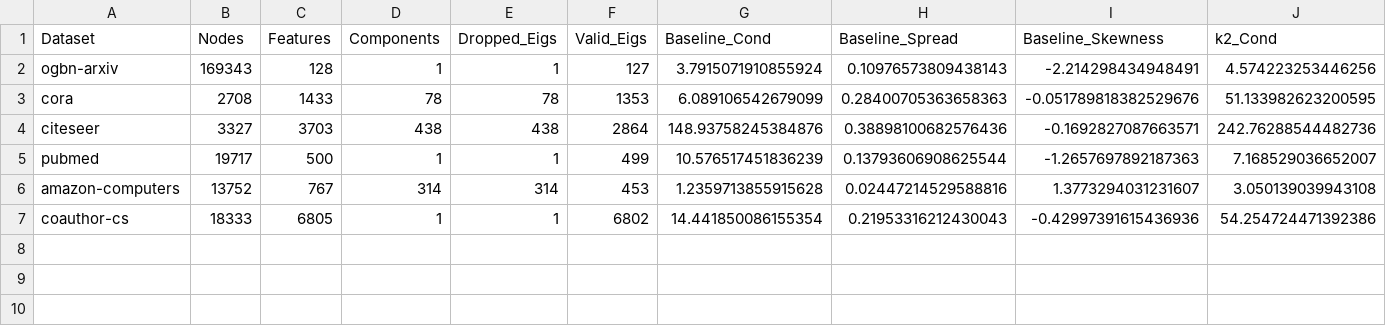
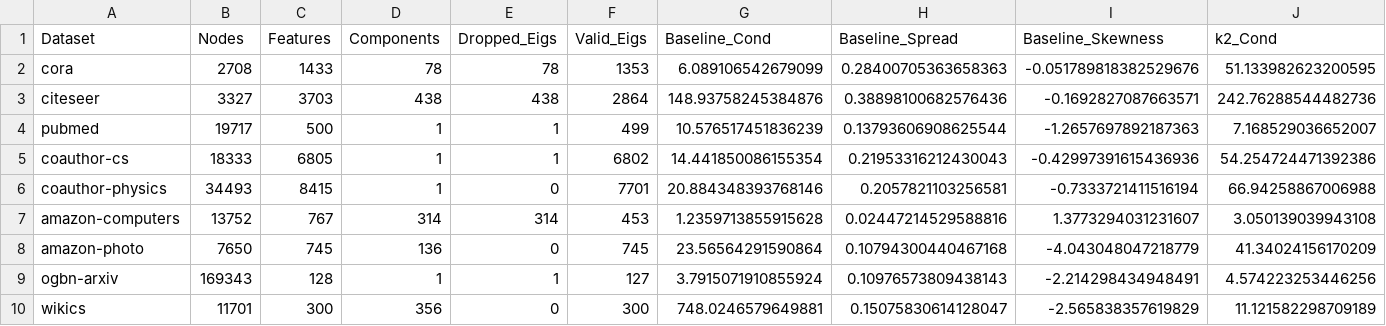
Before and after one commit to mdindoost/Spectral-Basis, a CSV file: results/eigenvalue_analysis/data/summary_table.csv, drawn as a sheet; only a part is shown; rows hold the shown columns only; the diff names each change by its address in the sheet, - before the commit and + after, or states it on an @@ line.

Commit message:
complete eigenvalue distribution analysis for all 9 datasets
  Add missing datasets (amazon-photo, coauthor-physics, wikics) to the
  eigenvalue distribution analysis and run full hypothesis test correlating
  restricted Laplacian eigenvalue metrics with RowNorm recovery at k=10.

  Key findings:
  - Condition number κ: no correlation with RowNorm recovery (r≈-0.08)
  - Entropy H(λ): negative correlation (r=-0.70, p=0.037 for random splits)
  - Geometric diversity hypothesis not confirmed; ogbn-arxiv is the main
    counterexample (lowest κ=9.1 but highest recovery +64.7pp)

  Added:
  - experiments/complete_eigenvalue_analysis.py
  - results/eigenvalue_analysis/data/ (updated JSON + summary for 9 datasets)
  - results/eigenvalue_analysis/eigenvalue_metrics_complete.csv
  - results/eigenvalue_analysis/correlation_results.txt
  - results/eigenvalue_analysis/analysis_report_final.md
  - results/eigenvalue_analysis/plots/ (figures 1-4)

```diff
--- a/results/eigenvalue_analysis/data/summary_table.csv
+++ b/results/eigenvalue_analysis/data/summary_table.csv
@@ row 7 moved to row 5: coauthor-cs @@
+row 6: coauthor-physics | 34493 | 8415 | 1 | 0 | 7701 | 20.884348393768146 | 0.2057821103256581 | -0.7333721411516194 | 66.94258867006988
+row 8: amazon-photo | 7650 | 745 | 136 | 0 | 745 | 23.56564291590864 | 0.10794300440467168 | -4.043048047218779 | 41.34024156170209
@@ row 2 moved to row 9: ogbn-arxiv @@
+row 10: wikics | 11701 | 300 | 356 | 0 | 300 | 748.0246579649881 | 0.15075830614128047 | -2.565838357619829 | 11.121582298709189
```
Also changed, not shown: 29 other files.
